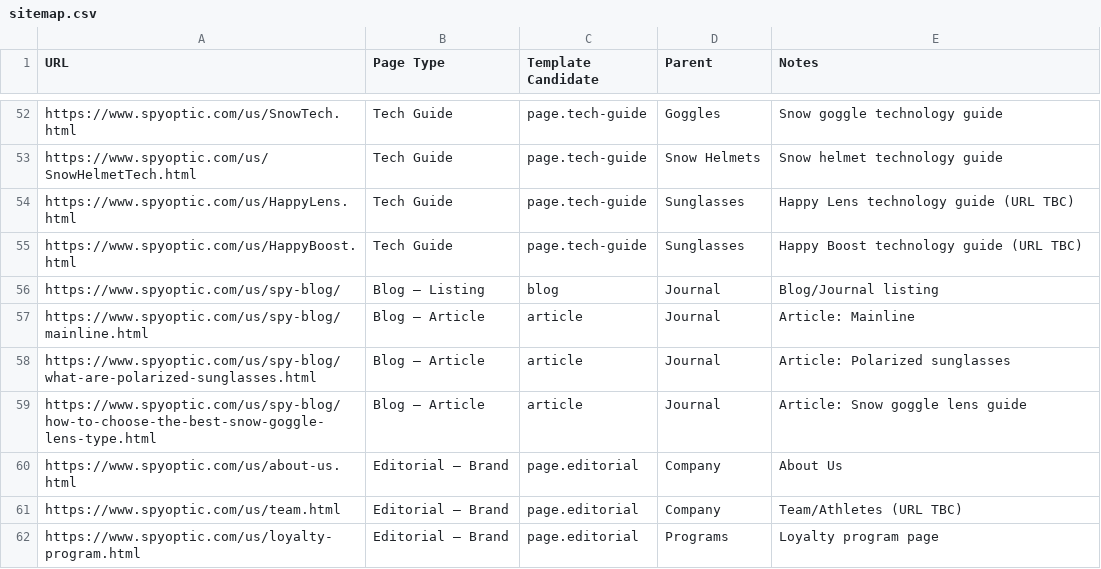
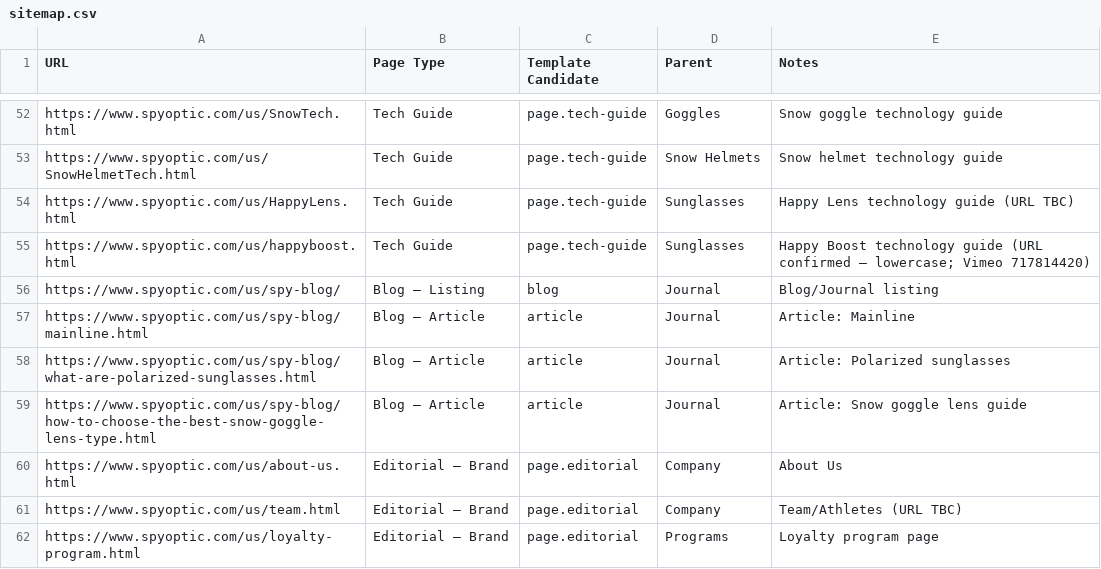
Before and after one commit to sylvainblenderseyewear/spy-v2, a CSV file: audit/sitemap.csv, drawn as a sheet; only a part is shown, gaps mark what is left out.

Commit message:
feat: wire the Happy Boost video block to the live Vimeo embed

```diff
--- a/audit/sitemap.csv
+++ b/audit/sitemap.csv
@@ -54,3 +54,3 @@ https://www.spyoptic.com/us/SnowHelmetTech.html,Tech Guide,page.tech-guide,Snow
 https://www.spyoptic.com/us/HappyLens.html,Tech Guide,page.tech-guide,Sunglasses,Happy Lens technology guide (URL TBC)
-https://www.spyoptic.com/us/HappyBoost.html,Tech Guide,page.tech-guide,Sunglasses,Happy Boost technology guide (URL TBC)
+https://www.spyoptic.com/us/happyboost.html,Tech Guide,page.tech-guide,Sunglasses,Happy Boost technology guide (URL confirmed — lowercase; Vimeo 717814420)
 https://www.spyoptic.com/us/spy-blog/,Blog – Listing,blog,Journal,Blog/Journal listing
```
Also changed, not shown: 4 other files.
